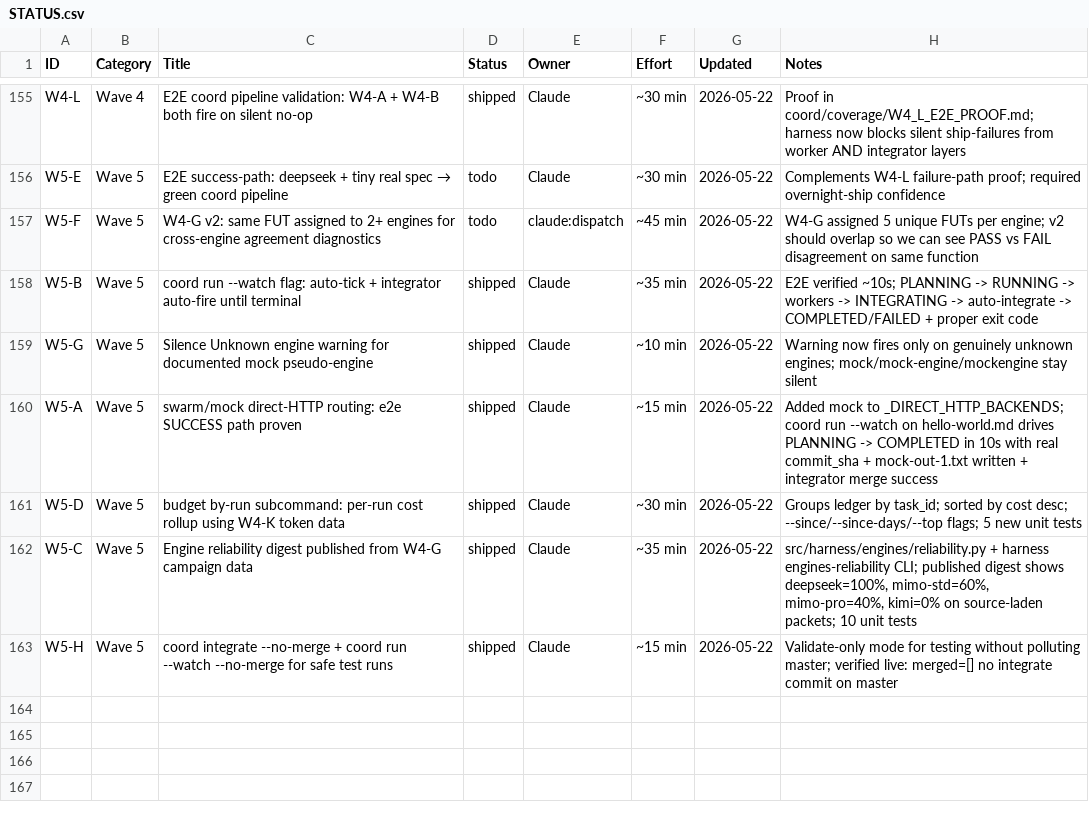
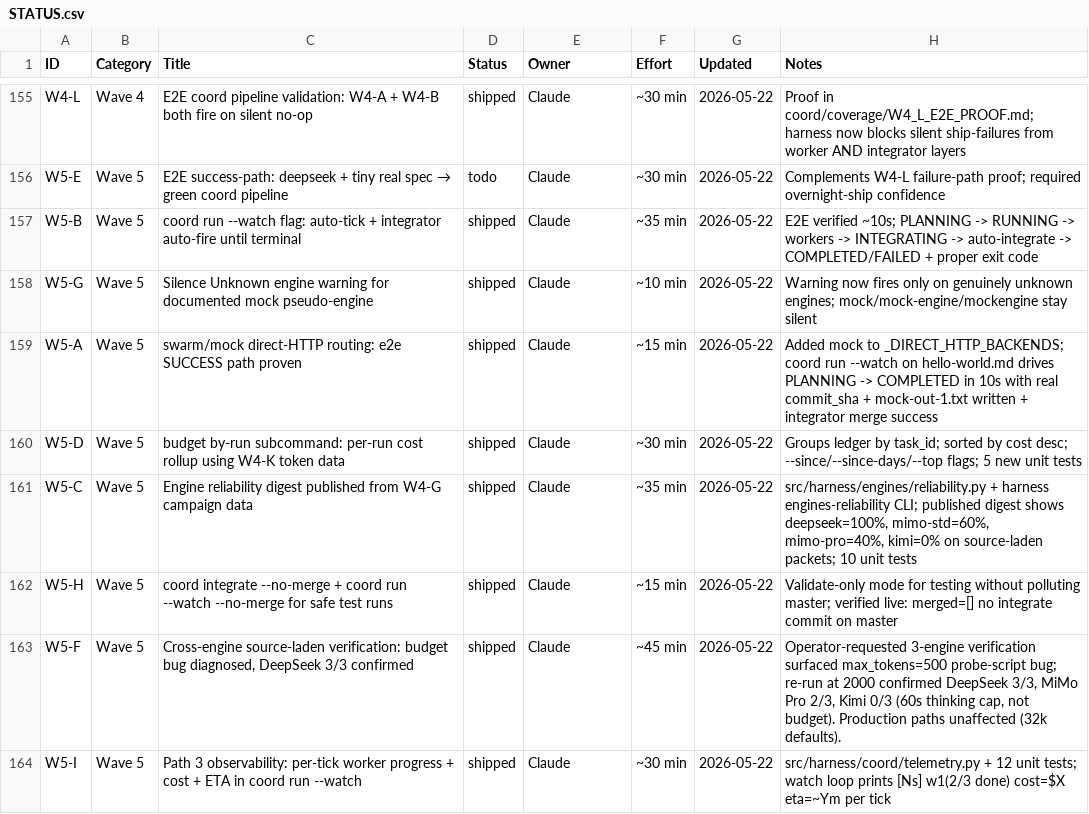
Before and after one commit to xaxiuegg/xaxiu-harness, a CSV file: coord/STATUS.csv, drawn as a sheet; only a part is shown, gaps mark what is left out.

```diff
--- a/coord/STATUS.csv
+++ b/coord/STATUS.csv
@@ -156,3 +156,2 @@ W4-L,Wave 4,E2E coord pipeline validation: W4-A + W4-B both fire on silent no-op
 W5-E,Wave 5,E2E success-path: deepseek + tiny real spec → green coord pipeline,todo,Claude,~30 min,2026-05-22,Complements W4-L failure-path proof; required overnight-ship confidence
-W5-F,Wave 5,W4-G v2: same FUT assigned to 2+ engines for cross-engine agreement diagnostics,todo,claude:dispatch,~45 min,2026-05-22,W4-G assigned 5 unique FUTs per engine; v2 should overlap so we can see PASS vs FAIL disagreement on same function
 W5-B,Wave 5,coord run --watch flag: auto-tick + integrator auto-fire until terminal,shipped,Claude,~35 min,2026-05-22,E2E verified ~10s; PLANNING -> RUNNING -> workers -> INTEGRATING -> auto-integrate -> COMPLETED/FAILED + proper exit code
@@ -163 +162,3 @@ W5-C,Wave 5,Engine reliability digest published from W4-G campaign data,shipped,
 W5-H,Wave 5,coord integrate --no-merge + coord run --watch --no-merge for safe test runs,shipped,Claude,~15 min,2026-05-22,Validate-only mode for testing without polluting master; verified live: merged=[] no integrate commit on master
+W5-F,Wave 5,"Cross-engine source-laden verification: budget bug diagnosed, DeepSeek 3/3 confirmed",shipped,Claude,~45 min,2026-05-22,"Operator-requested 3-engine verification surfaced max_tokens=500 probe-script bug; re-run at 2000 confirmed DeepSeek 3/3, MiMo Pro 2/3, Kimi 0/3 (60s thinking cap, not budget). Production paths unaffected (32k defaults)."
+W5-I,Wave 5,Path 3 observability: per-tick worker progress + cost + ETA in coord run --watch,shipped,Claude,~30 min,2026-05-22,src/harness/coord/telemetry.py + 12 unit tests; watch loop prints [Ns] w1(2/3 done) cost=$X eta=~Ym per tick
```
Also changed, not shown: 4 other files.
